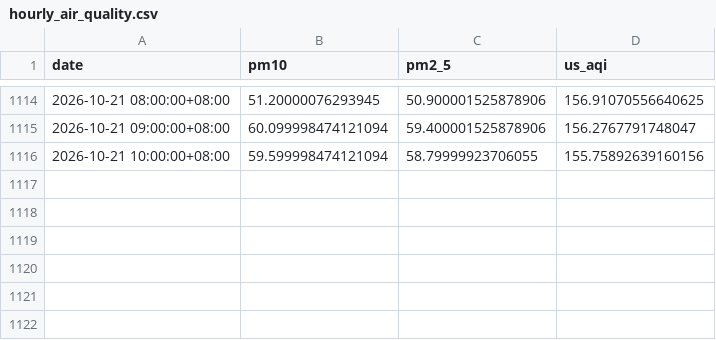
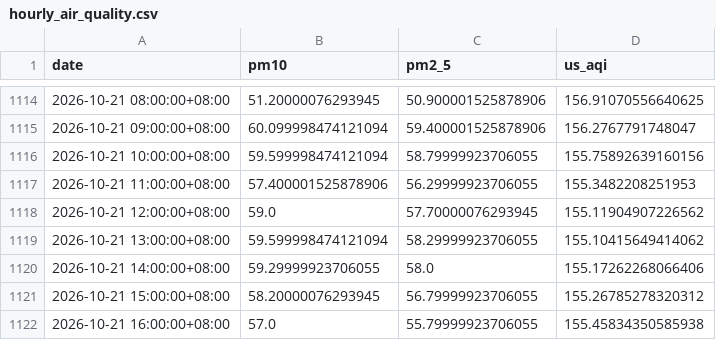
Before and after one commit to raynonpo/Project-Air, a CSV file: hourly_air_quality.csv, drawn as a sheet; only a part is shown, gaps mark what is left out; the diff names each change by its address in the sheet, - before the commit and + after, or states it on an @@ line.

```diff
--- a/hourly_air_quality.csv
+++ b/hourly_air_quality.csv
+row 1117: 2026-10-21 11:00:00+08:00 | 57.400001525878906 | 56.29999923706055 | 155.3482208251953
+row 1118: 2026-10-21 12:00:00+08:00 | 59.0 | 57.70000076293945 | 155.11904907226562
+row 1119: 2026-10-21 13:00:00+08:00 | 59.599998474121094 | 58.29999923706055 | 155.10415649414062
+row 1120: 2026-10-21 14:00:00+08:00 | 59.29999923706055 | 58.0 | 155.17262268066406
+row 1121: 2026-10-21 15:00:00+08:00 | 58.20000076293945 | 56.79999923706055 | 155.26785278320312
+row 1122: 2026-10-21 16:00:00+08:00 | 57.0 | 55.79999923706055 | 155.45834350585938
```
Also changed, not shown: hourly_Weather_data.csv.
